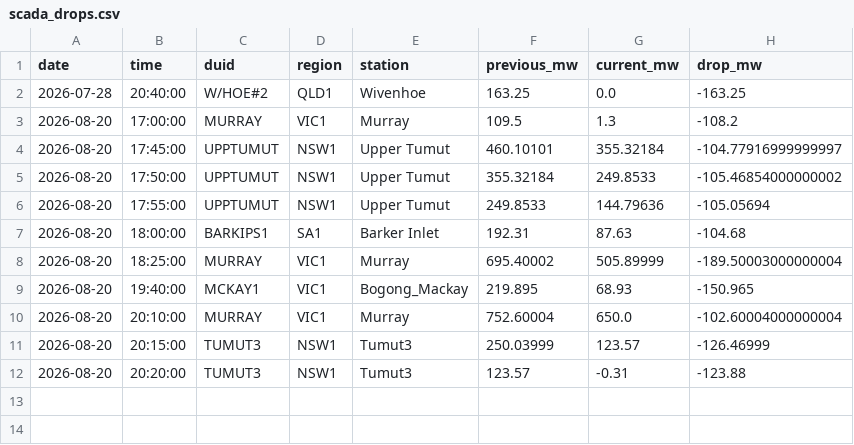
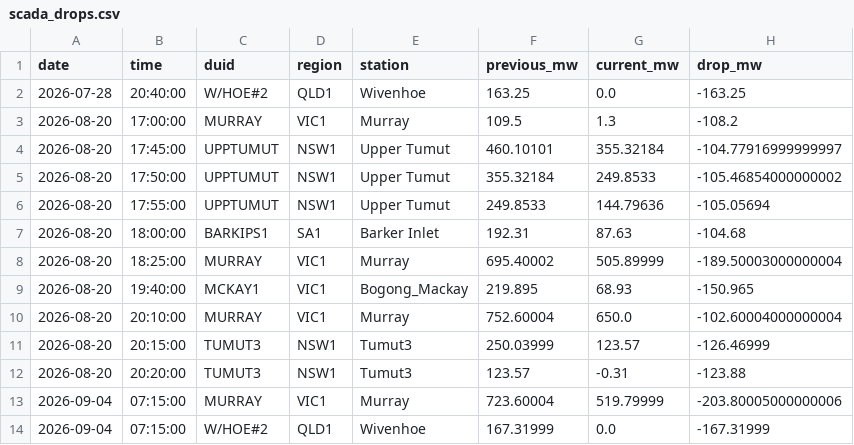
Before and after one commit to Hellijam9/nem-intelligence, a CSV file: state/scada_drops.csv, drawn as a sheet.

```diff
--- a/state/scada_drops.csv
+++ b/state/scada_drops.csv
@@ -12 +12,3 @@ date,time,duid,region,station,previous_mw,current_mw,drop_mw
 2026-08-20,20:20:00,TUMUT3,NSW1,Tumut3,123.57,-0.31,-123.88
+2026-09-04,07:15:00,MURRAY,VIC1,Murray,723.60004,519.79999,-203.80005000000006
+2026-09-04,07:15:00,W/HOE#2,QLD1,Wivenhoe,167.31999,0.0,-167.31999
```
Also changed, not shown: 4 other files.
